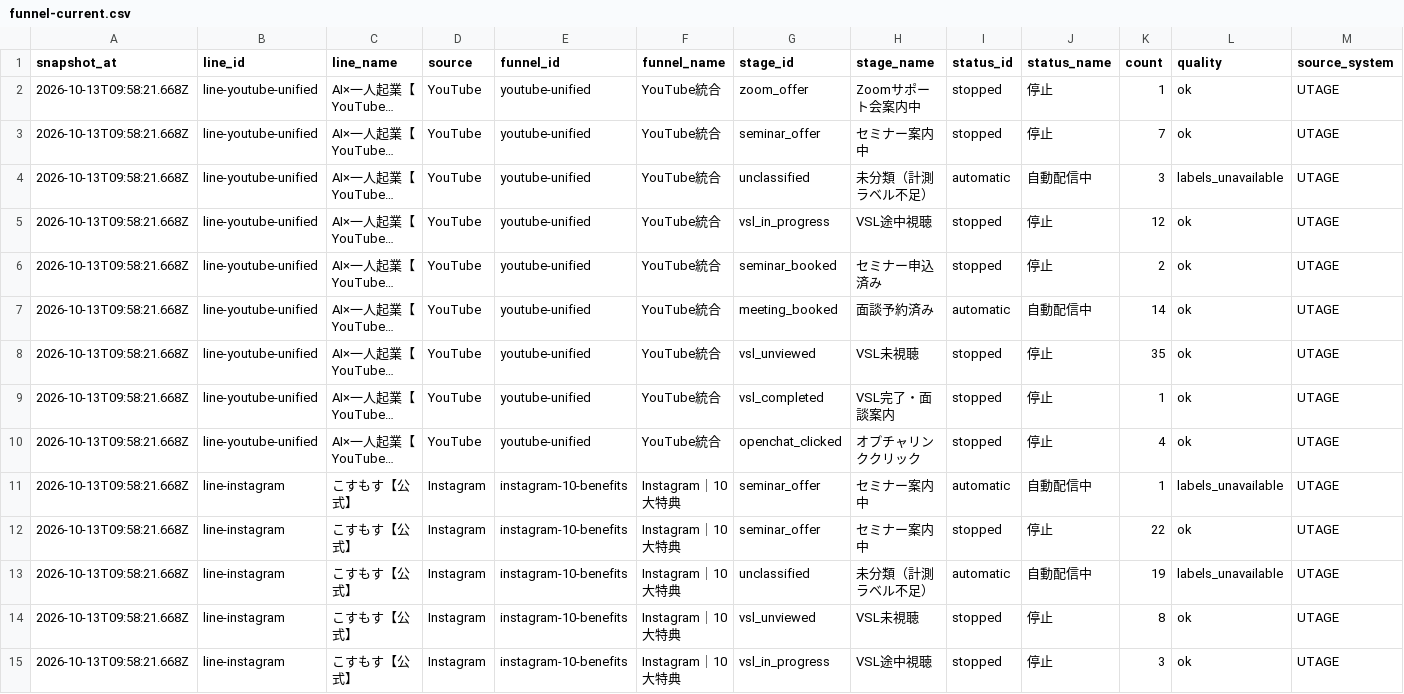
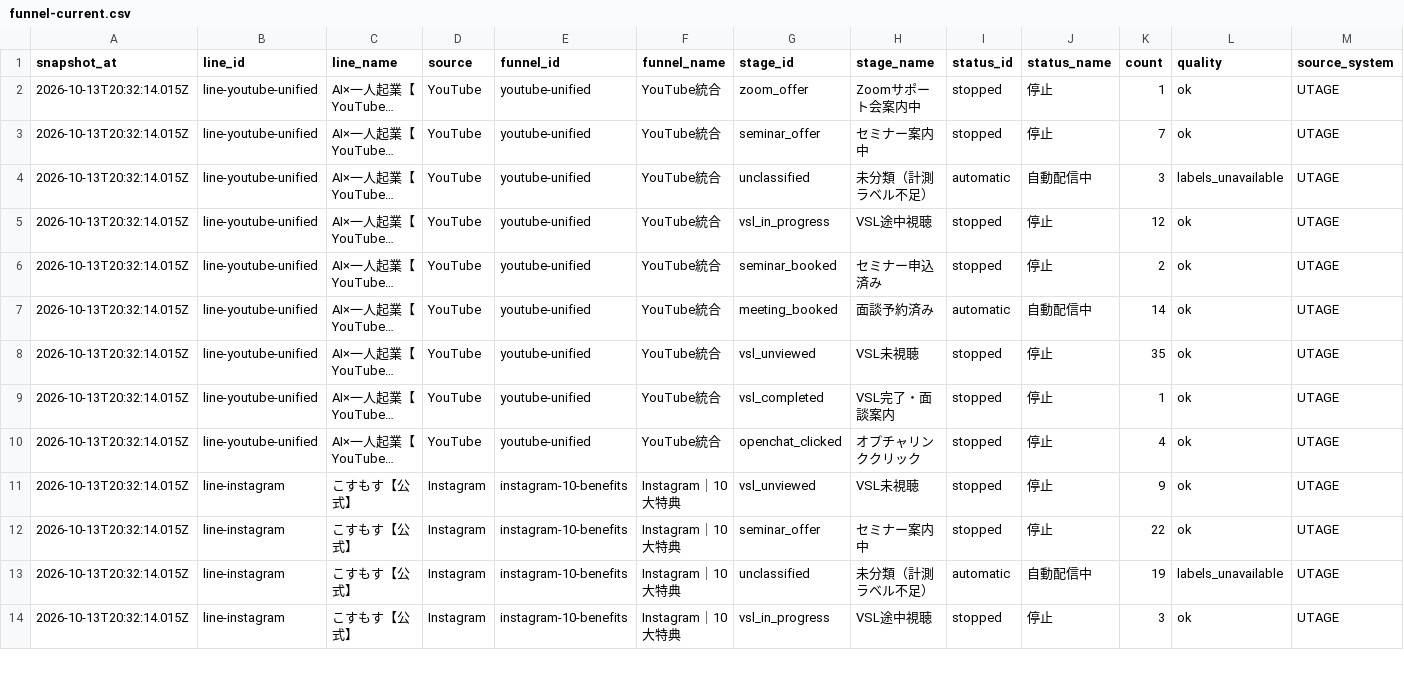
Before and after one commit to puuku0510/suya-youtube-line-dashboard, a CSV file: funnel-current.csv, drawn as a sheet; only a part is shown; long unchanged cells end in …; removed rows and columns are numbered as before the commit, all else as after; the diff covers the shown part only; the diff names each change by its address in the sheet, - before the commit and + after, or states it on an @@ line.

Commit message:
Update dashboard data

```diff
--- a/funnel-current.csv
+++ b/funnel-current.csv
-A2:A13 (snapshot_at): 2026-10-13T09:58:21.668Z
+A2:A13 (snapshot_at): 2026-10-13T20:32:14.015Z
-G11 (stage_id): seminar_offer
+G11 (stage_id): vsl_unviewed
-H11 (stage_name): セミナー案内中
+H11 (stage_name): VSL未視聴
-I11 (status_id): automatic
+I11 (status_id): stopped
-J11 (status_name): 自動配信中
+J11 (status_name): 停止
-K11 (count): 1
+K11 (count): 9
-L11 (quality): labels_unavailable
+L11 (quality): ok
-row 14: 2026-10-13T09:58:21.668Z | line-instagram | こすもす【公式】 | Instagram | instagram-10-benefits | Instagram｜10大特典 | vsl_unviewed | VSL未視聴 | stopped | 停止 | 8 | ok | UTAGE
-A14 (snapshot_at): 2026-10-13T09:58:21.668Z
+A14 (snapshot_at): 2026-10-13T20:32:14.015Z
```
Also changed, not shown: 27 edited cells elsewhere in this file, funnel-cohort.csv, funnel-sync-health.csv, 1 other file.
